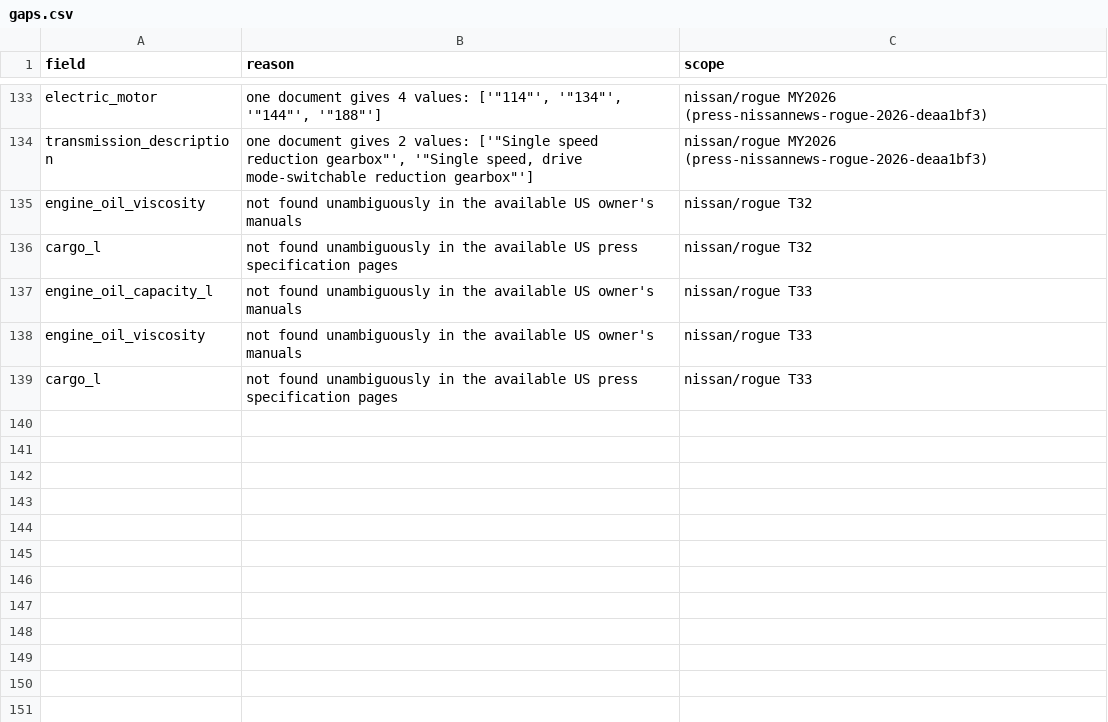
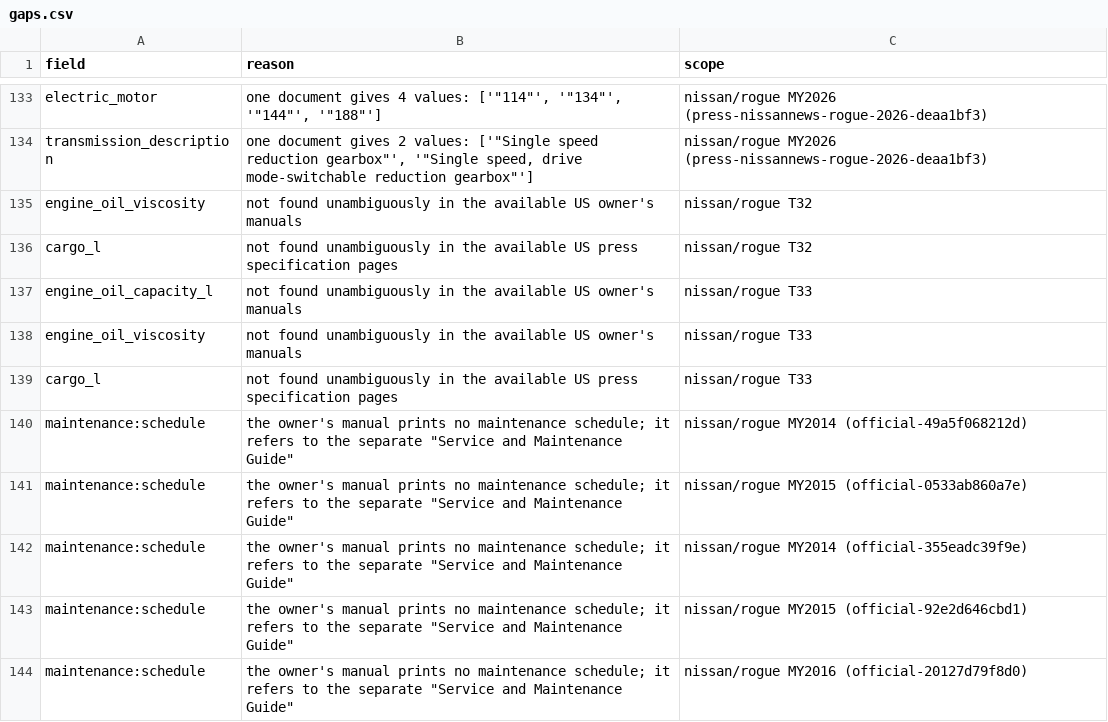
Before and after one commit to bomba1112/AutoExpert, a CSV file: data_work/nissan/staging/rogue/gaps.csv, drawn as a sheet; only a part is shown, gaps mark what is left out; the diff names each change by its address in the sheet, - before the commit and + after, or states it on an @@ line.

```diff
--- a/data_work/nissan/staging/rogue/gaps.csv
+++ b/data_work/nissan/staging/rogue/gaps.csv
+row 140: maintenance:schedule | the owner's manual prints no maintenance schedule; it refers to the separate "Service and Maintenance Guide" | nissan/rogue MY2014 (official-49a5f068212d)
+row 141: maintenance:schedule | the owner's manual prints no maintenance schedule; it refers to the separate "Service and Maintenance Guide" | nissan/rogue MY2015 (official-0533ab860a7e)
+row 142: maintenance:schedule | the owner's manual prints no maintenance schedule; it refers to the separate "Service and Maintenance Guide" | nissan/rogue MY2014 (official-355eadc39f9e)
+row 143: maintenance:schedule | the owner's manual prints no maintenance schedule; it refers to the separate "Service and Maintenance Guide" | nissan/rogue MY2015 (official-92e2d646cbd1)
+row 144: maintenance:schedule | the owner's manual prints no maintenance schedule; it refers to the separate "Service and Maintenance Guide" | nissan/rogue MY2016 (official-20127d79f8d0)
```
Also changed, not shown: data_work/nissan/staging/pathfinder/gaps.csv, data_work/nissan/staging/sentra/gaps.csv, 17 other files.
